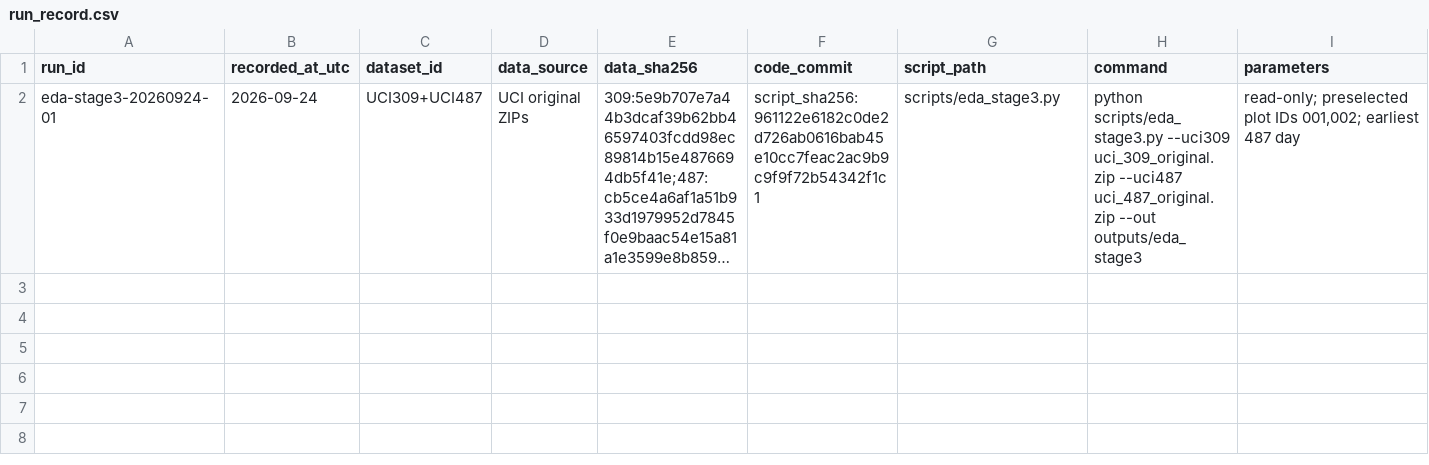
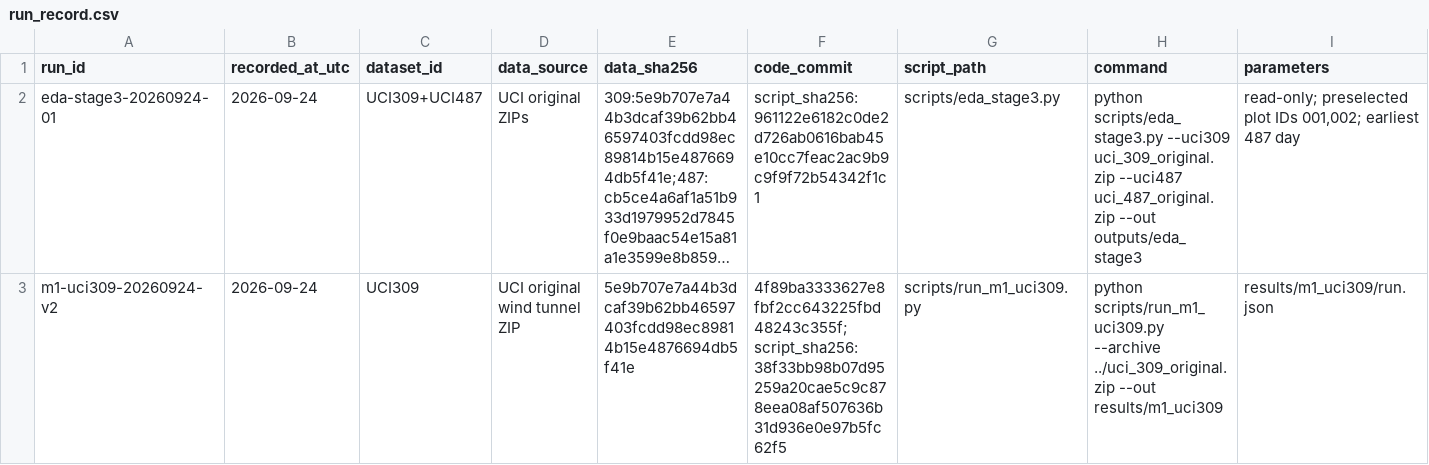
Before and after one commit to baoxuebin-2026/dachuang, a CSV file: registries/run_record.csv, drawn as a sheet; only a part is shown; long unchanged cells end in …; rows hold the shown columns only; the diff names each change by its address in the sheet, - before the commit and + after, or states it on an @@ line.

Commit message:
docs: register M1 pilot runs results claims and figure

```diff
--- a/registries/run_record.csv
+++ b/registries/run_record.csv
+row 3: m1-uci309-20260924-v2 | 2026-09-24 | UCI309 | UCI original wind tunnel ZIP | 5e9b707e7a44b3dcaf39b62bb46597403fcdd98ec89814b15e4876694db5f41e | 4f89ba3333627e8fbf2cc643225fbd48243c355f;script_sha256:38f33bb98b07d95259a20cae5c9c878eea08af507636b31d936e0e97b5fc62f5 | scripts/run_m1_uci309.py | python scripts/run_m1_uci309.py --archive ../uci_309_original.zip --out results/m1_uci309 | results/m1_uci309/run.json
```
Also changed, not shown: 3 other files.
